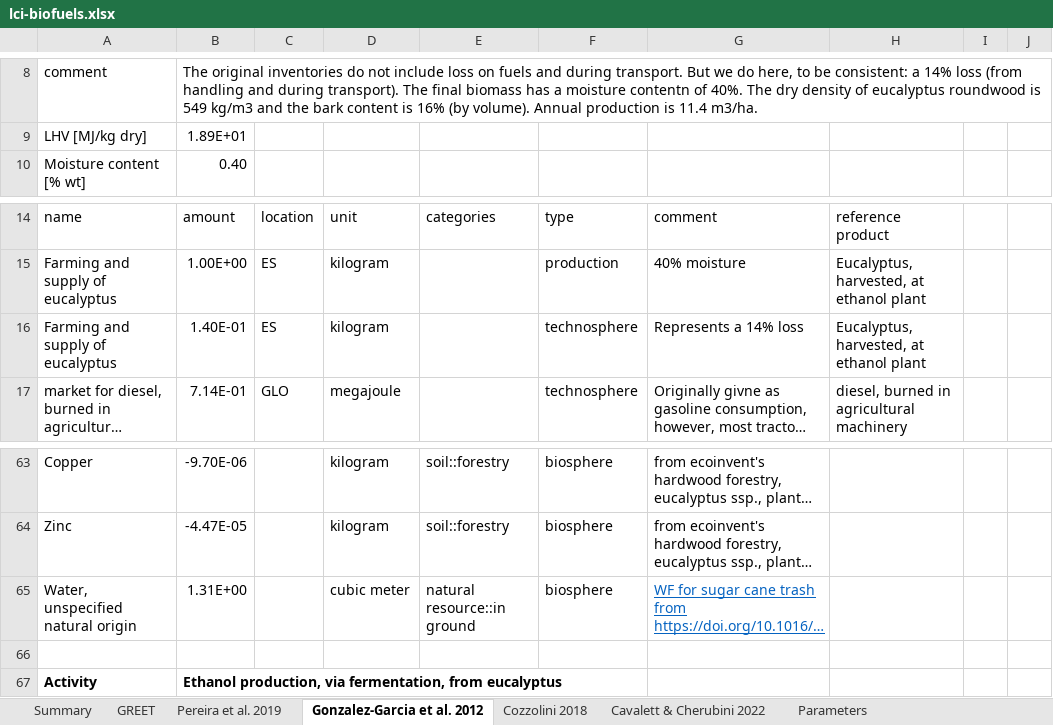
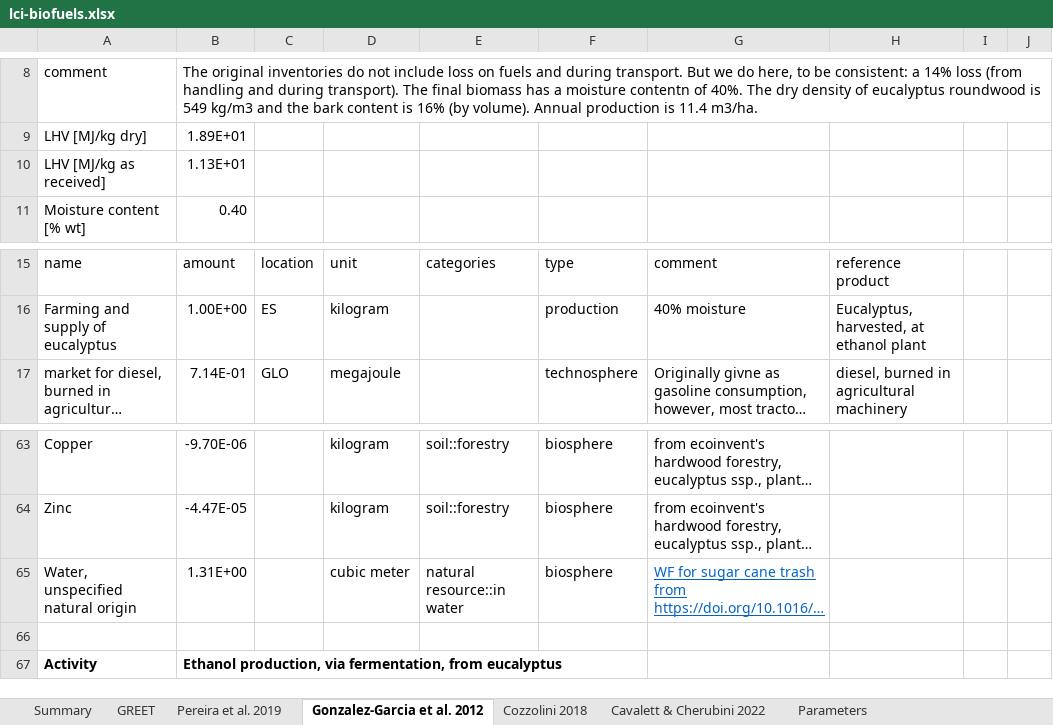
Before and after one commit to romainsacchi/rmnd-lca, an Excel workbook: premise/data/additional_inventories/lci-biofuels.xlsx, sheet Gonzalez-Garcia et al. 2012, drawn as a sheet; only a part is shown, gaps mark what is left out; long unchanged cells end in …; values as stored, in another font and other column widths than the file's, no borders; removed rows and columns are numbered as before the commit, all else as after; the diff names each change by its address in the sheet, - before the commit and + after, or states it on an @@ line.

```diff
--- a/premise/data/additional_inventories/lci-biofuels.xlsx (sheet Gonzalez-Garcia et al. 2012)
+++ b/premise/data/additional_inventories/lci-biofuels.xlsx (sheet Gonzalez-Garcia et al. 2012)
+row 10: LHV [MJ/kg as received] | 1.13E+01
-row 16: Farming and supply of eucalyptus | 1.40E-01 | ES | kilogram |  | technosphere | Represents a 14% loss | Eucalyptus, harvested, at ethanol plant
-E65: natural resource::in ground
+E65: natural resource::in water
```
Also changed, not shown: sheet Pereira et al. 2019, sheet Summary, sheet Cozzolini 2018, sheet GREET, sheet Parameters, formulas that keep their value, 15 other files.
